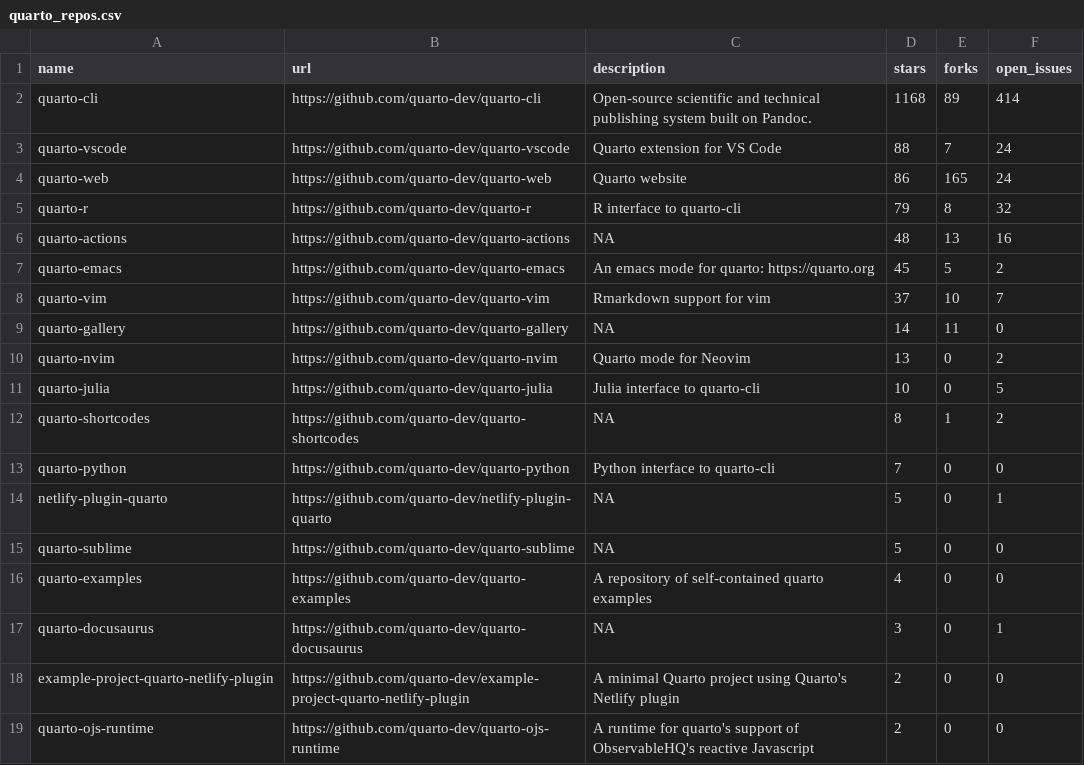
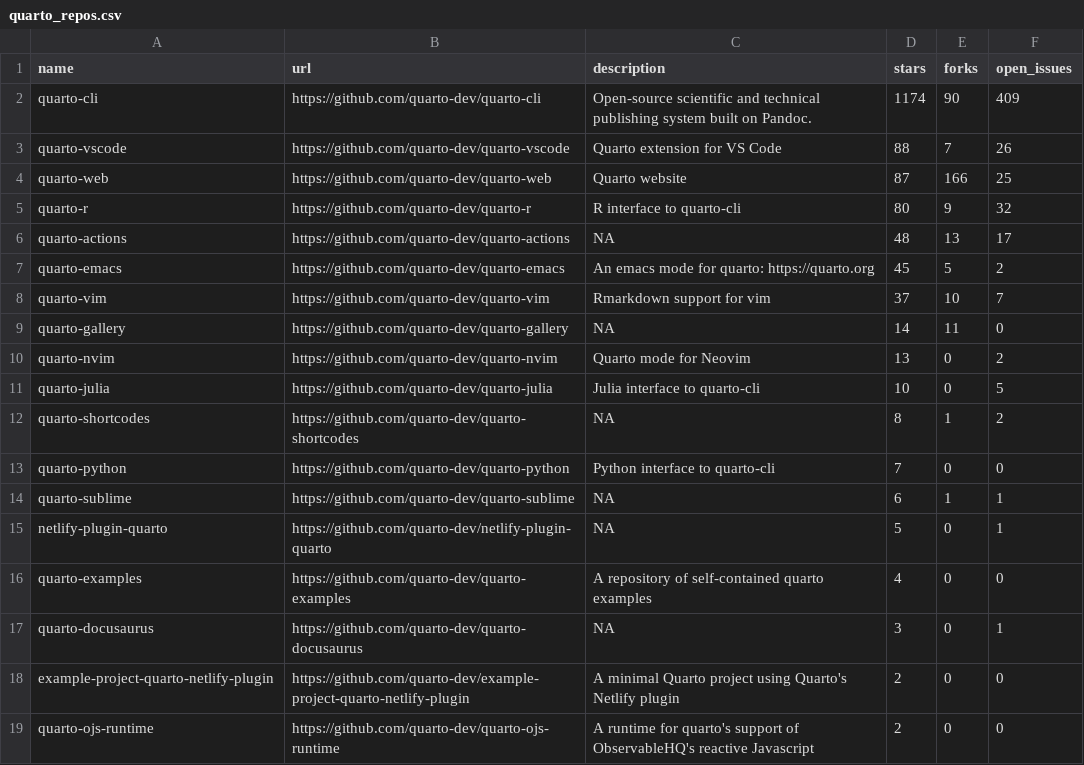
Before and after one commit to beatrizmilz/awesome-gha, a CSV file: 01-rscript/quarto_repos.csv, drawn as a sheet; only a part is shown.

```diff
--- a/01-rscript/quarto_repos.csv
+++ b/01-rscript/quarto_repos.csv
@@ -1,7 +1,7 @@
 name,url,description,stars,forks,open_issues
-quarto-cli,https://github.com/quarto-dev/quarto-cli,Open-source scientific and technical publishing system built on Pandoc.,1168,89,414
-quarto-vscode,https://github.com/quarto-dev/quarto-vscode,Quarto extension for VS Code,88,7,24
-quarto-web,https://github.com/quarto-dev/quarto-web,Quarto website,86,165,24
-quarto-r,https://github.com/quarto-dev/quarto-r,R interface to quarto-cli,79,8,32
-quarto-actions,https://github.com/quarto-dev/quarto-actions,NA,48,13,16
+quarto-cli,https://github.com/quarto-dev/quarto-cli,Open-source scientific and technical publishing system built on Pandoc.,1174,90,409
+quarto-vscode,https://github.com/quarto-dev/quarto-vscode,Quarto extension for VS Code,88,7,26
+quarto-web,https://github.com/quarto-dev/quarto-web,Quarto website,87,166,25
+quarto-r,https://github.com/quarto-dev/quarto-r,R interface to quarto-cli,80,9,32
+quarto-actions,https://github.com/quarto-dev/quarto-actions,NA,48,13,17
 quarto-emacs,https://github.com/quarto-dev/quarto-emacs,An emacs mode for quarto: https://quarto.org,45,5,2
@@ -13,4 +13,4 @@ quarto-shortcodes,https://github.com/quarto-dev/quarto-shortcodes,NA,8,1,2
 quarto-python,https://github.com/quarto-dev/quarto-python,Python interface to quarto-cli,7,0,0
+quarto-sublime,https://github.com/quarto-dev/quarto-sublime,NA,6,1,1
 netlify-plugin-quarto,https://github.com/quarto-dev/netlify-plugin-quarto,NA,5,0,1
-quarto-sublime,https://github.com/quarto-dev/quarto-sublime,NA,5,0,0
 quarto-examples,https://github.com/quarto-dev/quarto-examples,A repository of self-contained quarto examples,4,0,0
```
Also changed, not shown: 1 other file.
